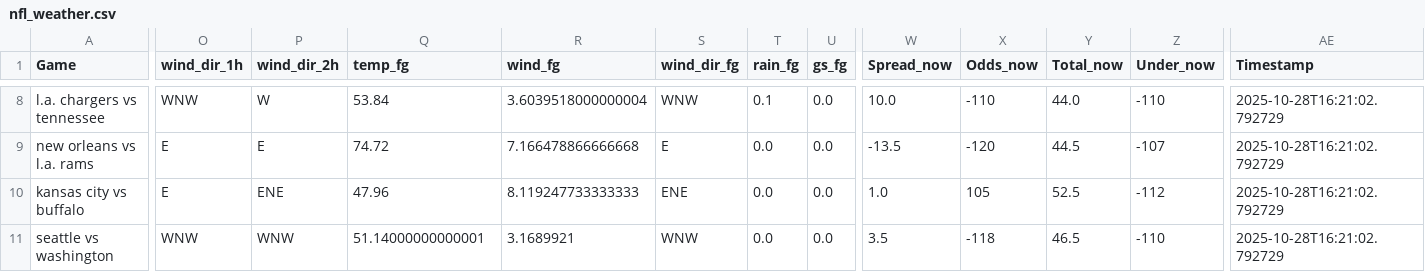
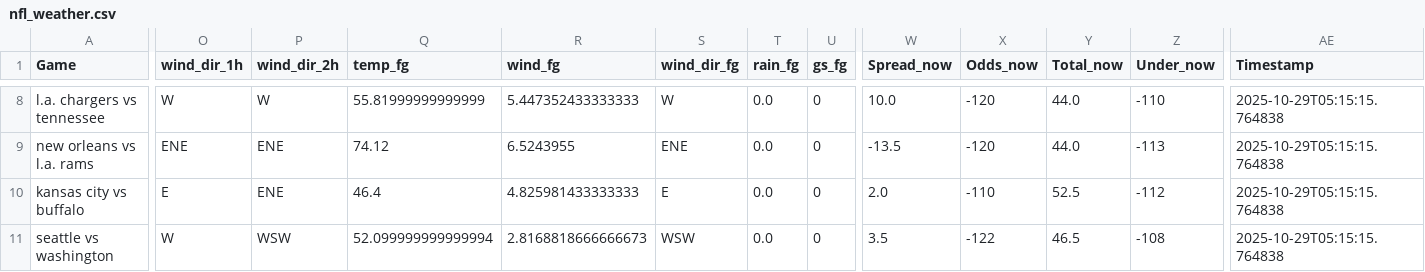
Before and after one commit to mslade50/football_weather, a CSV file: nfl_weather.csv, drawn as a sheet; only a part is shown, gaps mark what is left out; the diff covers the shown part only; the diff names each change by its address in the sheet, - before the commit and + after, or states it on an @@ line.

Commit message:
Update nfl_weather.csv with Timestamp 2025-10-29T05:15:15.764838

```diff
--- a/nfl_weather.csv
+++ b/nfl_weather.csv
-O8 (wind_dir_1h): WNW
+O8 (wind_dir_1h): W
-Q8 (temp_fg): 53.84
+Q8 (temp_fg): 55.81999999999999
-R8 (wind_fg): 3.6039518000000004
+R8 (wind_fg): 5.447352433333333
-S8 (wind_dir_fg): WNW
+S8 (wind_dir_fg): W
-T8 (rain_fg): 0.1
+T8 (rain_fg): 0.0
-U8:U11 (gs_fg): 0.0
+U8:U11 (gs_fg): 0
-X8 (Odds_now): -110
+X8 (Odds_now): -120
-AE8:AE11 (Timestamp): 2025-10-28T16:21:02.792729
+AE8:AE11 (Timestamp): 2025-10-29T05:15:15.764838
-O9 (wind_dir_1h): E
+O9 (wind_dir_1h): ENE
-P9 (wind_dir_2h): E
+P9 (wind_dir_2h): ENE
-Q9 (temp_fg): 74.72
+Q9 (temp_fg): 74.12
-R9 (wind_fg): 7.166478866666668
+R9 (wind_fg): 6.5243955
-S9 (wind_dir_fg): E
+S9 (wind_dir_fg): ENE
-Y9 (Total_now): 44.5
+Y9 (Total_now): 44.0
-Z9 (Under_now): -107
+Z9 (Under_now): -113
-Q10 (temp_fg): 47.96
+Q10 (temp_fg): 46.4
-R10 (wind_fg): 8.119247733333333
+R10 (wind_fg): 4.825981433333333
-S10 (wind_dir_fg): ENE
+S10 (wind_dir_fg): E
-W10 (Spread_now): 1.0
+W10 (Spread_now): 2.0
-X10 (Odds_now): 105
+X10 (Odds_now): -110
-O11 (wind_dir_1h): WNW
+O11 (wind_dir_1h): W
-P11 (wind_dir_2h): WNW
+P11 (wind_dir_2h): WSW
-Q11 (temp_fg): 51.14000000000001
+Q11 (temp_fg): 52.099999999999994
-R11 (wind_fg): 3.1689921
+R11 (wind_fg): 2.8168818666666673
-S11 (wind_dir_fg): WNW
+S11 (wind_dir_fg): WSW
-X11 (Odds_now): -118
+X11 (Odds_now): -122
-Z11 (Under_now): -110
+Z11 (Under_now): -108
```
Also changed, not shown: 1 added row, 1 removed row and 33 edited cells elsewhere in this file.
